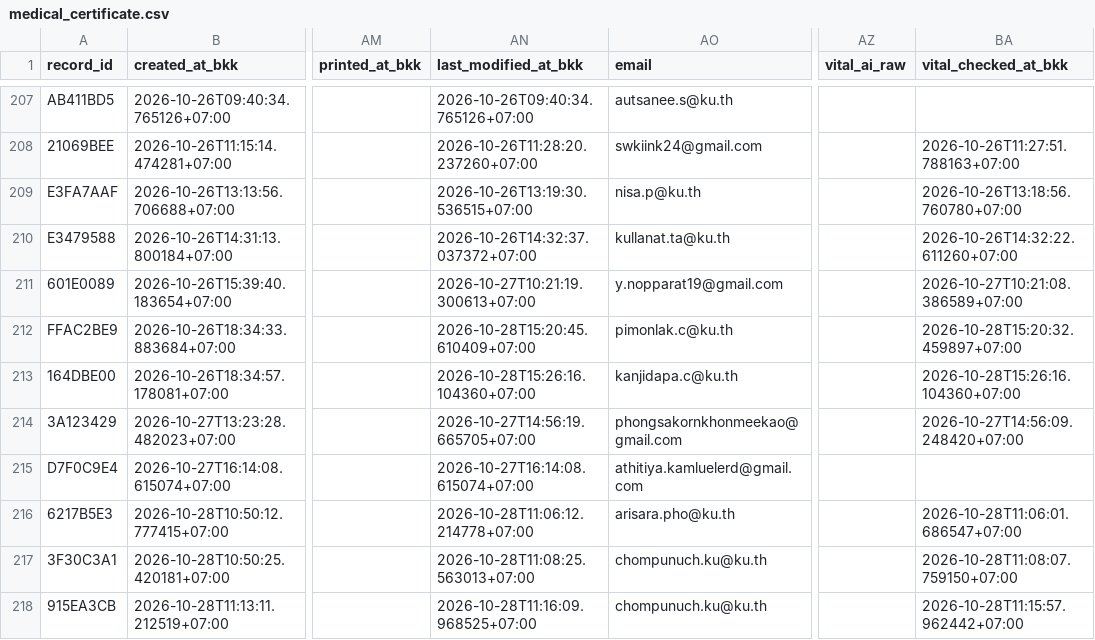
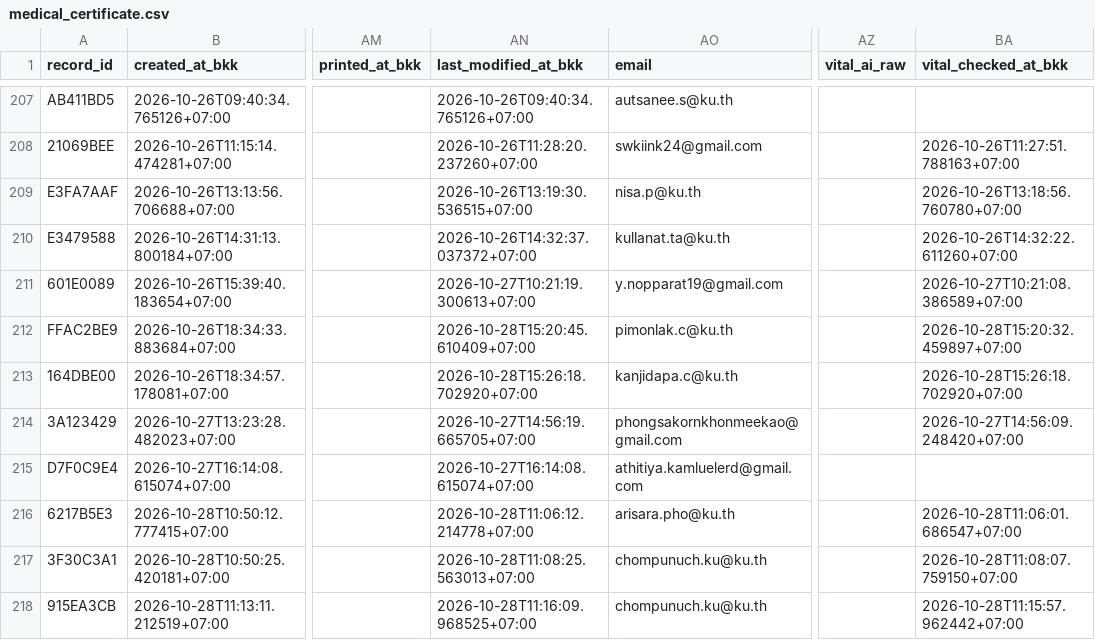
Before and after one commit to PythonianSt/MedCert, a CSV file: medical_certificate.csv, drawn as a sheet; only a part is shown, gaps mark what is left out; the diff names each change by its address in the sheet, - before the commit and + after, or states it on an @@ line.

Commit message:
update medical certificate 2026-10-28T15:26:18.707317+07:00

```diff
--- a/medical_certificate.csv
+++ b/medical_certificate.csv
-AN213 (last_modified_at_bkk): 2026-10-28T15:26:16.104360+07:00
+AN213 (last_modified_at_bkk): 2026-10-28T15:26:18.702920+07:00
-BA213 (vital_checked_at_bkk): 2026-10-28T15:26:16.104360+07:00
+BA213 (vital_checked_at_bkk): 2026-10-28T15:26:18.702920+07:00
```
